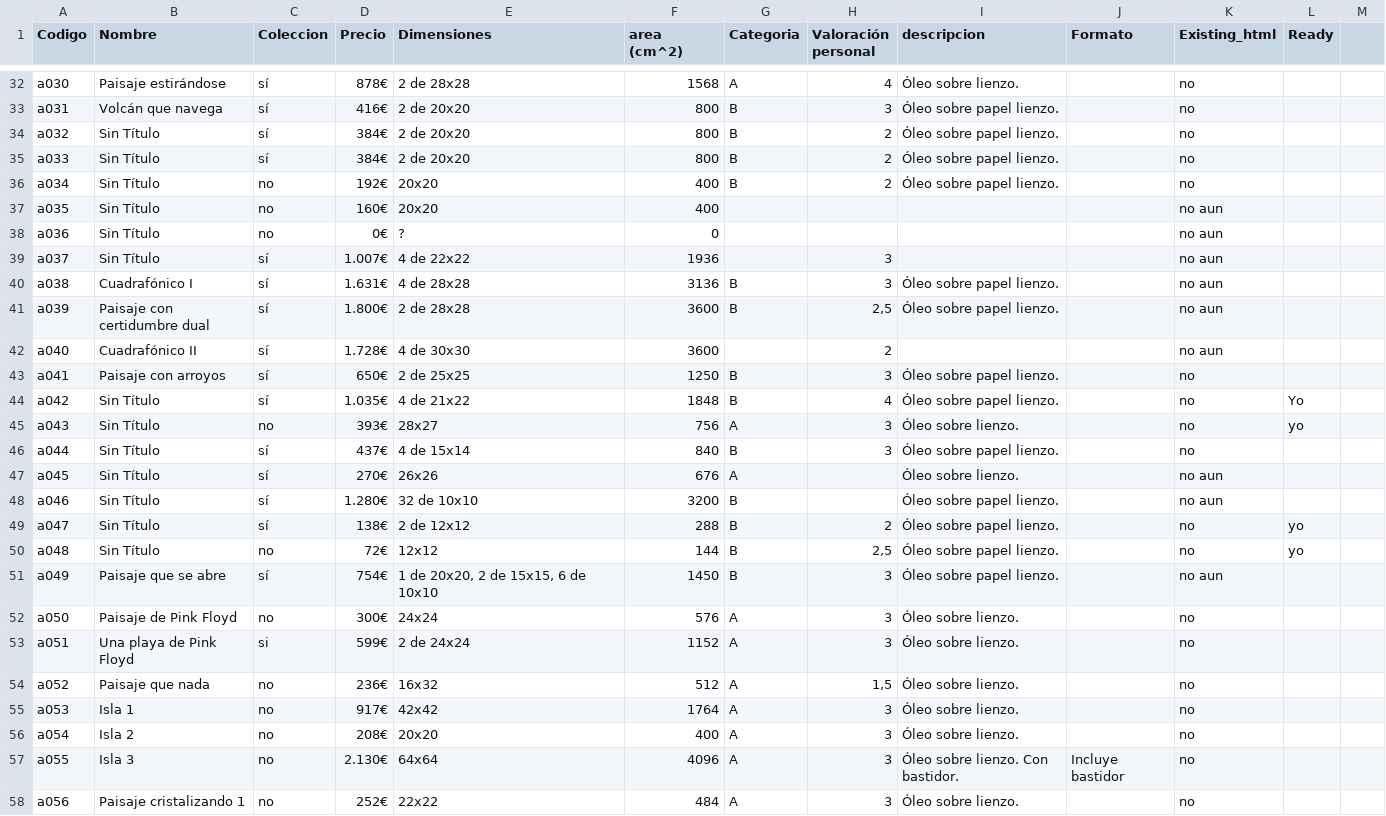
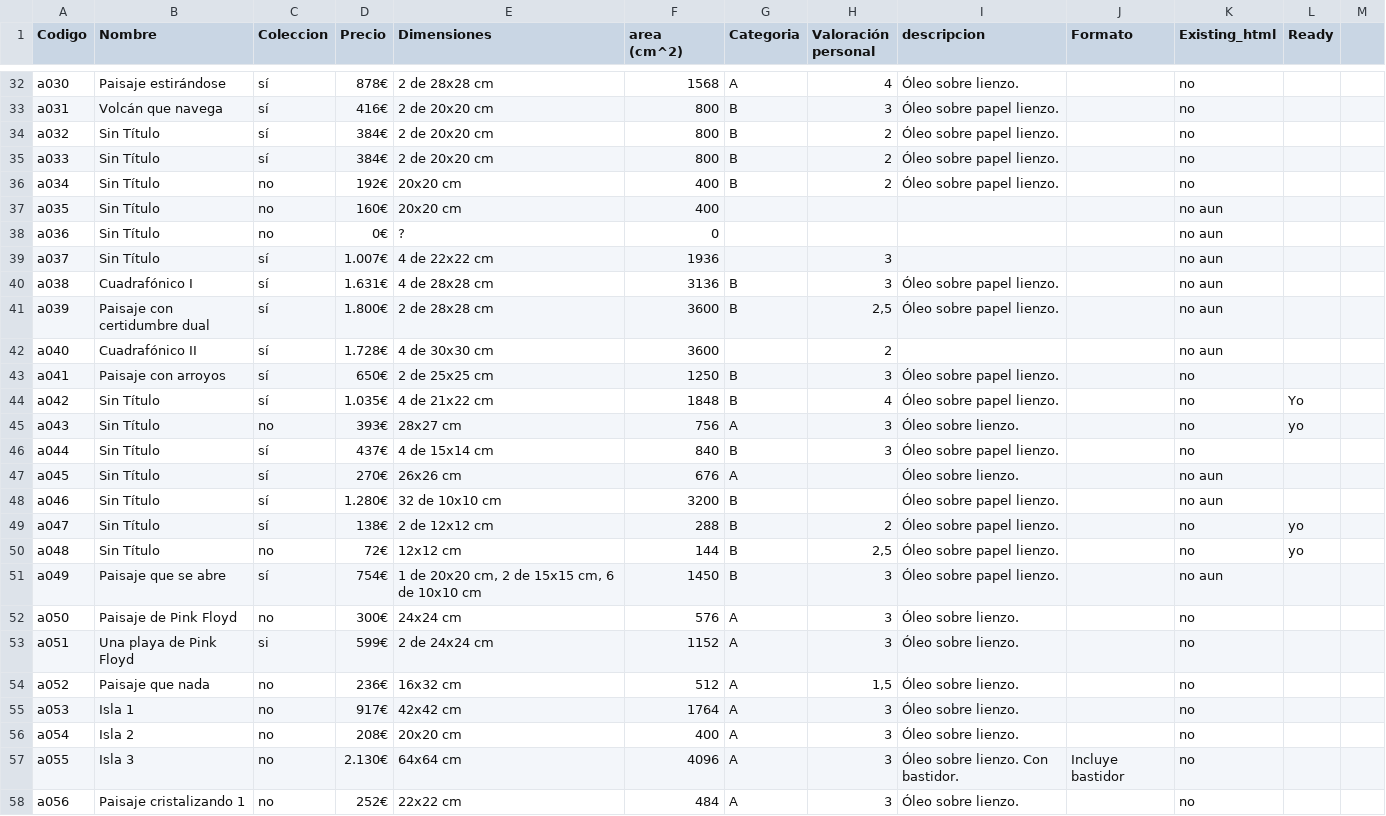
Before and after one commit to JuanMartinF/juanmartinrios.github.io, a CSV file: proyectos/proyectoA/catalogo_de_cuadrosA.csv, drawn as a sheet; only a part is shown, gaps mark what is left out; the diff covers the shown part only; the diff names each change by its address in the sheet, - before the commit and + after, or states it on an @@ line.

```diff
--- a/proyectos/proyectoA/catalogo_de_cuadrosA.csv
+++ b/proyectos/proyectoA/catalogo_de_cuadrosA.csv
-E32 (Dimensiones): 2 de 28x28
+E32 (Dimensiones): 2 de 28x28 cm
-E33:E35 (Dimensiones): 2 de 20x20
+E33:E35 (Dimensiones): 2 de 20x20 cm
-E36:E37 (Dimensiones): 20x20
+E36:E37 (Dimensiones): 20x20 cm
-E39 (Dimensiones): 4 de 22x22
+E39 (Dimensiones): 4 de 22x22 cm
-E40 (Dimensiones): 4 de 28x28
+E40 (Dimensiones): 4 de 28x28 cm
-E41 (Dimensiones): 2 de 28x28
+E41 (Dimensiones): 2 de 28x28 cm
-E42 (Dimensiones): 4 de 30x30
+E42 (Dimensiones): 4 de 30x30 cm
-E43 (Dimensiones): 2 de 25x25
+E43 (Dimensiones): 2 de 25x25 cm
-E44 (Dimensiones): 4 de 21x22
+E44 (Dimensiones): 4 de 21x22 cm
-E45 (Dimensiones): 28x27
+E45 (Dimensiones): 28x27 cm
-E46 (Dimensiones): 4 de 15x14
+E46 (Dimensiones): 4 de 15x14 cm
-E47 (Dimensiones): 26x26
+E47 (Dimensiones): 26x26 cm
-E48 (Dimensiones): 32 de 10x10
+E48 (Dimensiones): 32 de 10x10 cm
-E49 (Dimensiones): 2 de 12x12
+E49 (Dimensiones): 2 de 12x12 cm
-E50 (Dimensiones): 12x12
+E50 (Dimensiones): 12x12 cm
-E51 (Dimensiones): 1 de 20x20, 2 de 15x15, 6 de 10x10
+E51 (Dimensiones): 1 de 20x20 cm, 2 de 15x15 cm, 6 de 10x10 cm
-E52 (Dimensiones): 24x24
+E52 (Dimensiones): 24x24 cm
-E53 (Dimensiones): 2 de 24x24
+E53 (Dimensiones): 2 de 24x24 cm
-E54 (Dimensiones): 16x32
+E54 (Dimensiones): 16x32 cm
-E55 (Dimensiones): 42x42
+E55 (Dimensiones): 42x42 cm
-E56 (Dimensiones): 20x20
+E56 (Dimensiones): 20x20 cm
-E57 (Dimensiones): 64x64
+E57 (Dimensiones): 64x64 cm
-E58 (Dimensiones): 22x22
+E58 (Dimensiones): 22x22 cm
```
Also changed, not shown: 42 edited cells elsewhere in this file, 58 other files.
